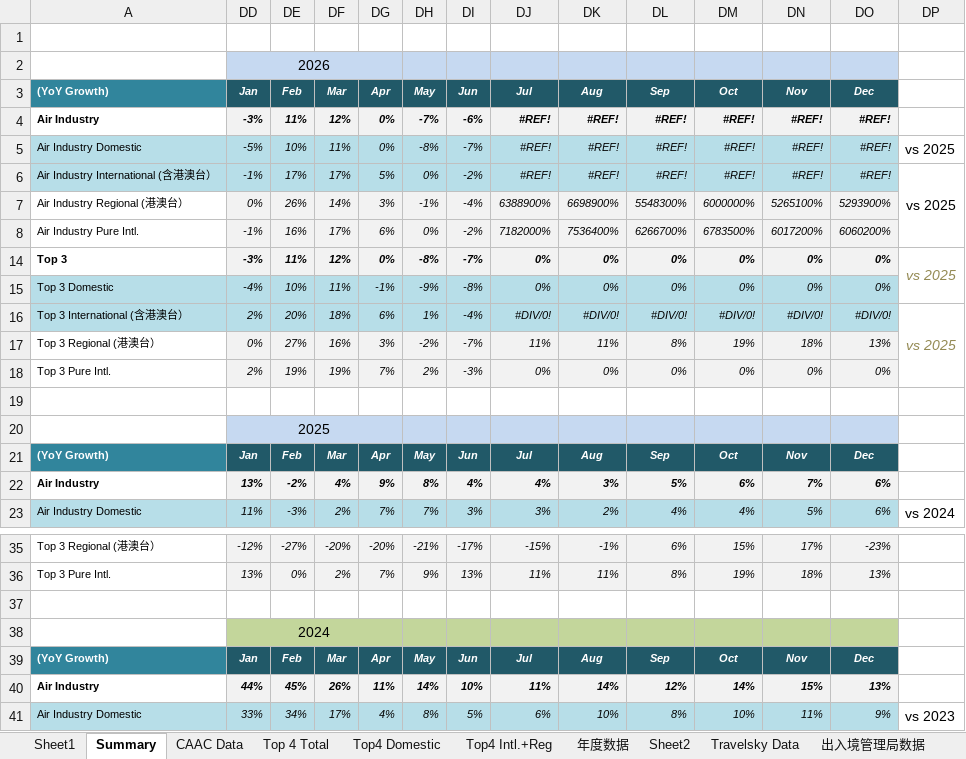
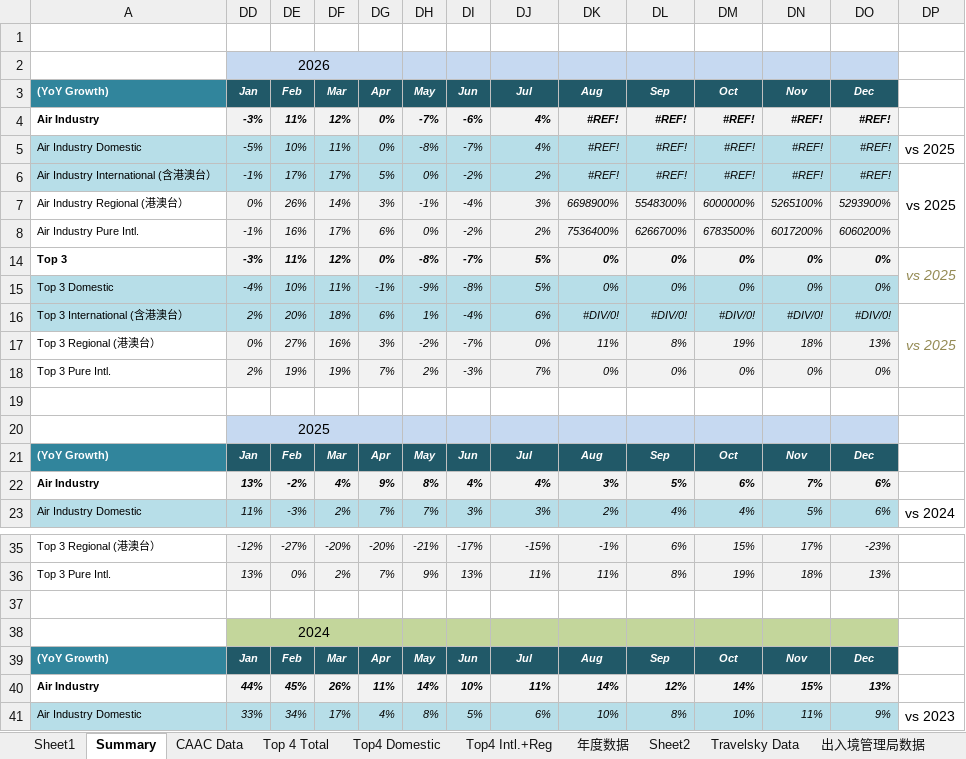
Before and after one commit to ZEYICHEN-md/ir-workbench, an Excel workbook: data/workbooks/Airline Data_0727.xlsx, sheet Summary, drawn as a sheet; only a part is shown, gaps mark what is left out; values as stored, in another font and other column widths than the file's, no borders; 1 other sheet too large or unreadable and not compared; the diff names each change by its address in the sheet, - before the commit and + after, or states it on an @@ line.

```diff
--- a/data/workbooks/Airline Data_0727.xlsx (sheet Summary)
+++ b/data/workbooks/Airline Data_0727.xlsx (sheet Summary)
-DE2:DG2 fill: #C6D9F1
+DE2:DG2 fill: none
-DJ4:DJ5 (Jul): #REF!
+DJ4:DJ5 (Jul): 4%
-DJ6 (Jul): #REF!
+DJ6 (Jul): 2%
-DJ7 (Jul): 6388900%
+DJ7 (Jul): 3%
-DJ8 (Jul): 7182000%
+DJ8 (Jul): 2%
-DJ14:DJ15 (Jul): 0%
+DJ14:DJ15 (Jul): 5%
-DJ16 (Jul): #DIV/0!
+DJ16 (Jul): 6%
-DJ17 (Jul): 11%
+DJ17 (Jul): 0%
-DJ18 (Jul): 0%
+DJ18 (Jul): 7%
-DE20:DG20 fill: #C6D9F1
+DE20:DG20 fill: none
-DE38:DG38 fill: #C3D69B
+DE38:DG38 fill: none
```
Also changed, not shown: sheet CAAC Data, sheet Sheet2, sheet Top 4 Total, sheet Top4 Domestic, data/workbooks/国内行业数据_0824.xlsx, 12 other files.
